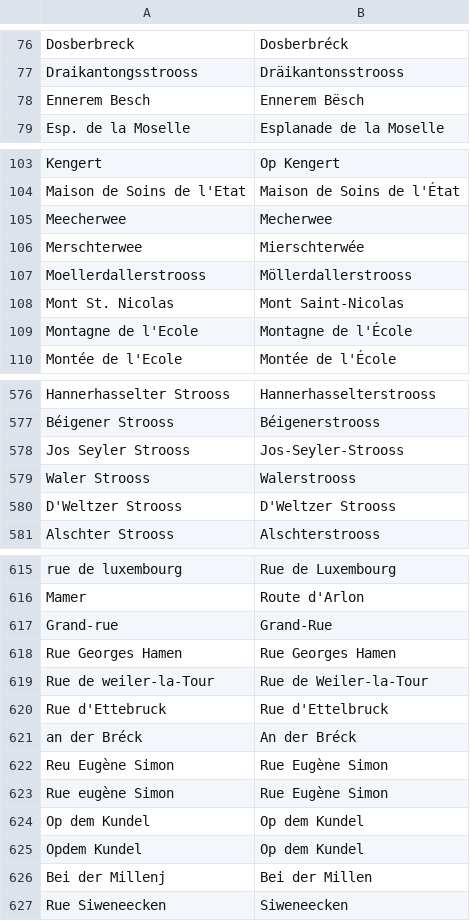
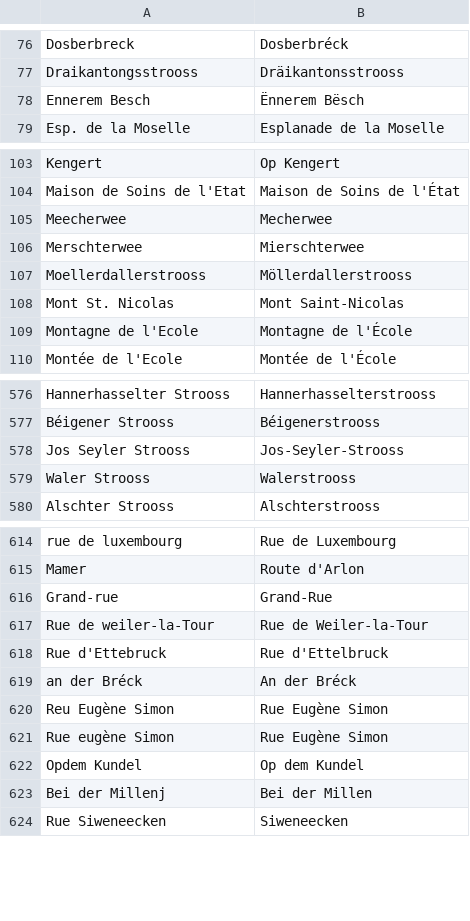
Before and after one commit to osmlu/csventrifuge, a CSV file: rules/luxembourg_addresses/rue.csv, drawn as a sheet; only a part is shown, gaps mark what is left out.

Commit message:
Removed double rules

```diff
--- a/rules/luxembourg_addresses/rue.csv
+++ b/rules/luxembourg_addresses/rue.csv
@@ -77,3 +77,3 @@ Dosberbreck	Dosberbréck
 Draikantongsstrooss	Dräikantonsstrooss
-Ennerem Besch	Ennerem Bësch
+Ennerem Besch	Ënnerem Bësch
 Esp. de la Moselle	Esplanade de la Moselle
@@ -105,3 +105,3 @@ Maison de Soins de l'Etat	Maison de Soins de l'État
 Meecherwee	Mecherwee
-Merschterwee	Mierschterwée
+Merschterwee	Mierschterwee
 Moellerdallerstrooss	Möllerdallerstrooss
@@ -579,3 +579,2 @@ Jos Seyler Strooss	Jos-Seyler-Strooss
 Waler Strooss	Walerstrooss
-D'Weltzer Strooss	D'Weltzer Strooss
 Alschter Strooss	Alschterstrooss
@@ -617,3 +616,2 @@ Mamer	Route d'Arlon
 Grand-rue	Grand-Rue
-Rue Georges Hamen	Rue Georges Hamen
 Rue de weiler-la-Tour	Rue de Weiler-la-Tour
@@ -623,3 +621,2 @@ Reu Eugène Simon	Rue Eugène Simon
 Rue eugène Simon	Rue Eugène Simon
-Op dem Kundel	Op dem Kundel
 Opdem Kundel	Op dem Kundel
```
